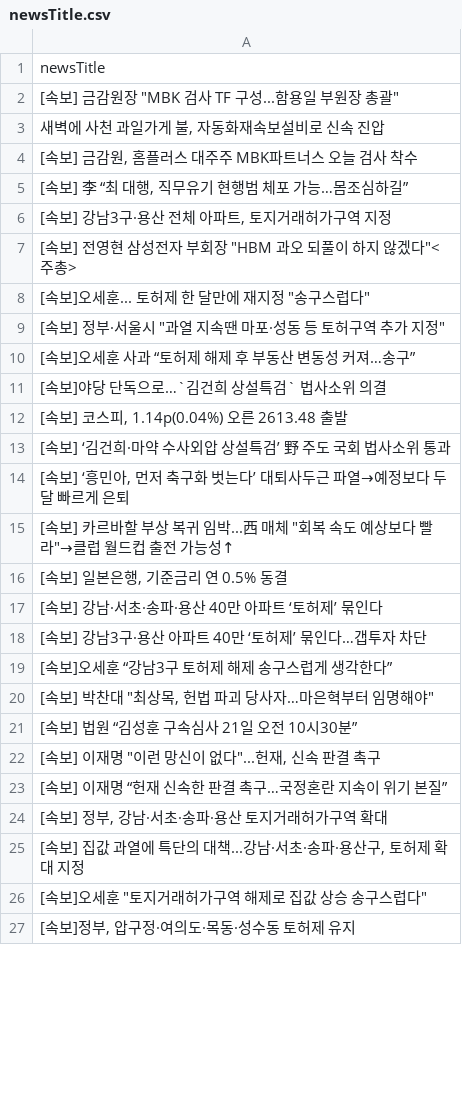
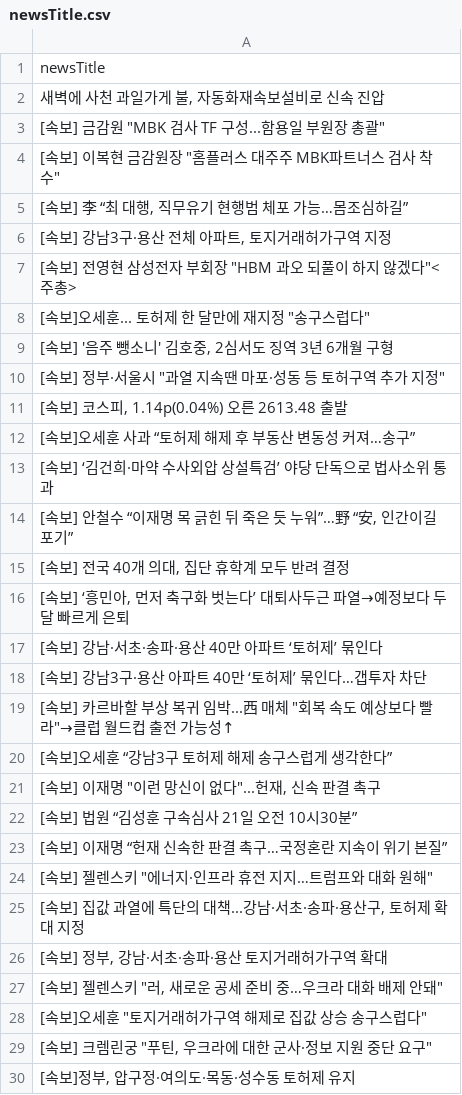
Before and after one commit to junhongkwon/News, a CSV file: newsTitle.csv, drawn as a sheet; only a part is shown; the diff covers the shown part only.

Commit message:
newsDataCollection

```diff
--- a/newsTitle.csv
+++ b/newsTitle.csv
@@ -1,5 +1,5 @@
 newsTitle
-" [속보] 금감원장 ""MBK 검사 TF 구성...함용일 부원장 총괄"" "
 " 새벽에 사천 과일가게 불, 자동화재속보설비로 신속 진압 "
-" [속보] 금감원, 홈플러스 대주주 MBK파트너스 오늘 검사 착수 "
+" [속보] 금감원 ""MBK 검사 TF 구성...함용일 부원장 총괄"" "
+" [속보] 이복현 금감원장 ""홈플러스 대주주 MBK파트너스 검사 착수"" "
 " [속보] 李 “최 대행, 직무유기 현행범 체포 가능…몸조심하길” "
@@ -8,20 +8,23 @@
 " [속보]오세훈... 토허제 한 달만에 재지정 ""송구스럽다"" "
+" [속보] '음주 뺑소니' 김호중, 2심서도 징역 3년 6개월 구형 "
 " [속보] 정부·서울시 ""과열 지속땐 마포·성동 등 토허구역 추가 지정"" "
+" [속보] 코스피, 1.14p(0.04%) 오른 2613.48 출발 "
  [속보]오세훈 사과 “토허제 해제 후 부동산 변동성 커져…송구”
- [속보]야당 단독으로…`김건희 상설특검` 법사소위 의결
-" [속보] 코스피, 1.14p(0.04%) 오른 2613.48 출발 "
- [속보] ‘김건희·마약 수사외압 상설특검’ 野 주도 국회 법사소위 통과
+ [속보] ‘김건희·마약 수사외압 상설특검’ 야당 단독으로 법사소위 통과
+" [속보] 안철수 “이재명 목 긁힌 뒤 죽은 듯 누워”…野 “安, 인간이길 포기” "
+" [속보] 전국 40개 의대, 집단 휴학계 모두 반려 결정 "
 " [속보] ‘흥민아, 먼저 축구화 벗는다’ 대퇴사두근 파열→예정보다 두 달 빠르게 은퇴 "
-" [속보] 카르바할 부상 복귀 임박...西 매체 ""회복 속도 예상보다 빨라""→클럽 월드컵 출전 가능성↑ "
-" [속보] 일본은행, 기준금리 연 0.5% 동결 "
  [속보] 강남·서초·송파·용산 40만 아파트 ‘토허제’ 묶인다
  [속보] 강남3구·용산 아파트 40만 ‘토허제’ 묶인다…갭투자 차단
+" [속보] 카르바할 부상 복귀 임박...西 매체 ""회복 속도 예상보다 빨라""→클럽 월드컵 출전 가능성↑ "
  [속보]오세훈 “강남3구 토허제 해제 송구스럽게 생각한다”
-" [속보] 박찬대 ""최상목, 헌법 파괴 당사자…마은혁부터 임명해야"" "
+" [속보] 이재명 ""이런 망신이 없다""...헌재, 신속 판결 촉구 "
  [속보] 법원 “김성훈 구속심사 21일 오전 10시30분”
-" [속보] 이재명 ""이런 망신이 없다""...헌재, 신속 판결 촉구 "
  [속보] 이재명 “헌재 신속한 판결 촉구…국정혼란 지속이 위기 본질”
+" [속보] 젤렌스키 ""에너지·인프라 휴전 지지…트럼프와 대화 원해"" "
+" [속보] 집값 과열에 특단의 대책...강남·서초·송파·용산구, 토허제 확대 지정 "
 " [속보] 정부, 강남·서초·송파·용산 토지거래허가구역 확대 "
-" [속보] 집값 과열에 특단의 대책...강남·서초·송파·용산구, 토허제 확대 지정 "
+" [속보] 젤렌스키 ""러, 새로운 공세 준비 중…우크라 대화 배제 안돼"" "
 " [속보]오세훈 ""토지거래허가구역 해제로 집값 상승 송구스럽다"" "
+" [속보] 크렘린궁 ""푸틴, 우크라에 대한 군사·정보 지원 중단 요구"" "
 " [속보]정부, 압구정·여의도·목동·성수동 토허제 유지 "
```
Also changed, not shown: 4 added rows, 4 removed rows, 14 moved rows and 4 edited cells elsewhere in this file.
